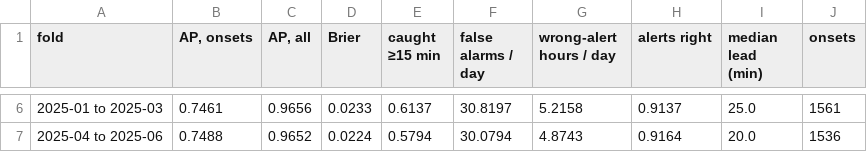
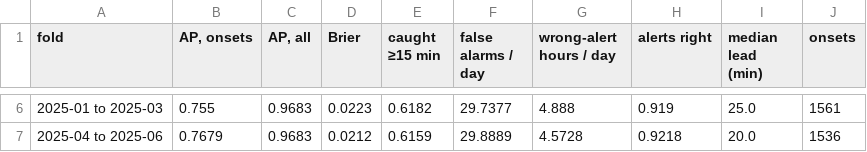
Before and after one commit to Erdos-Projects/fall-2026-safeflow, a CSV file: notebooks/results/boosted_trees_folds.csv, drawn as a sheet; only a part is shown, gaps mark what is left out; the diff covers the shown part only.

```diff
--- a/notebooks/results/boosted_trees_folds.csv
+++ b/notebooks/results/boosted_trees_folds.csv
@@ -6,2 +6,2 @@ fold,"AP, onsets","AP, all",Brier,caught ≥15 min,false alarms / day,wrong-aler
-2025-01 to 2025-03,0.7461,0.9656,0.0233,0.6137,30.8197,5.2158,0.9137,25.0,1561
-2025-04 to 2025-06,0.7488,0.9652,0.0224,0.5794,30.0794,4.8743,0.9164,20.0,1536
+2025-01 to 2025-03,0.755,0.9683,0.0223,0.6182,29.7377,4.888,0.919,25.0,1561
+2025-04 to 2025-06,0.7679,0.9683,0.0212,0.6159,29.8889,4.5728,0.9218,20.0,1536
```
Also changed, not shown: 28 edited cells elsewhere in this file, notebooks/results/summary.csv.
